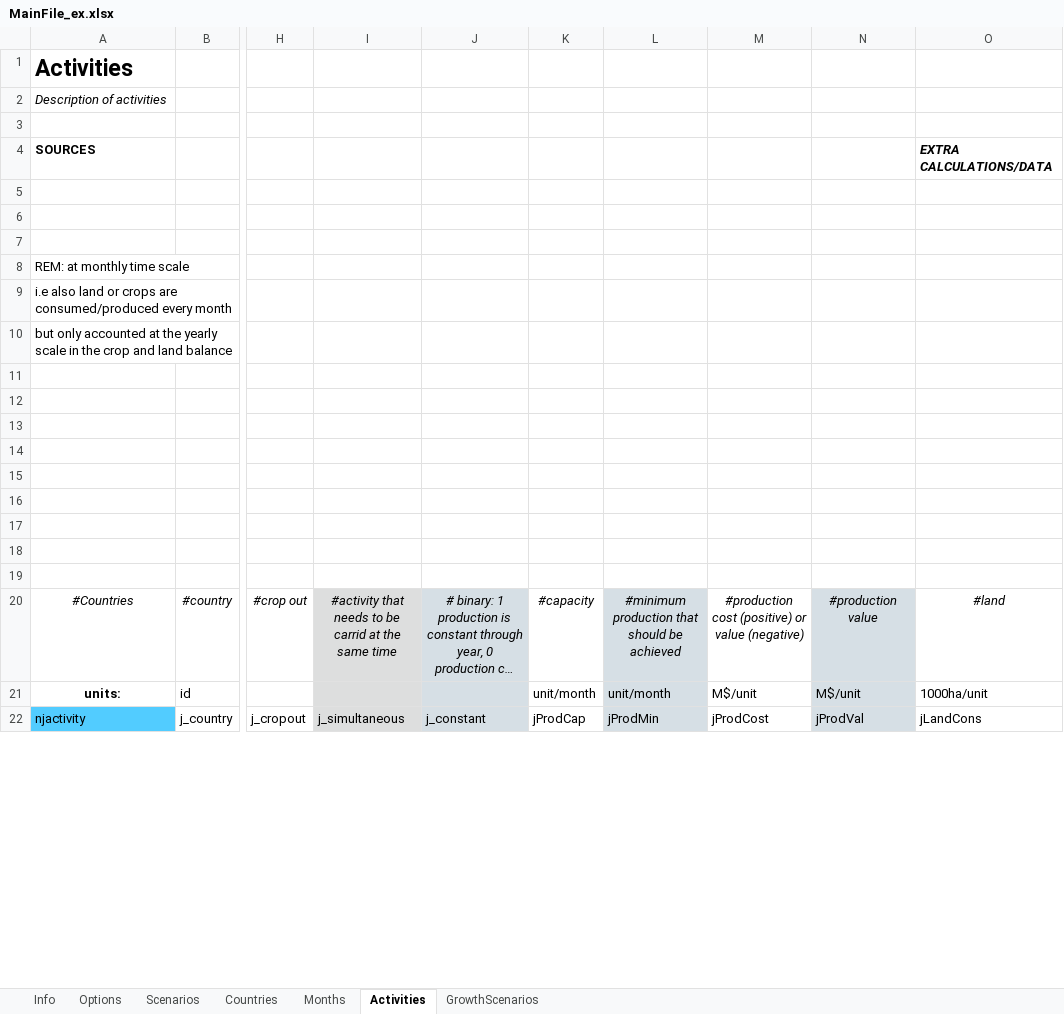
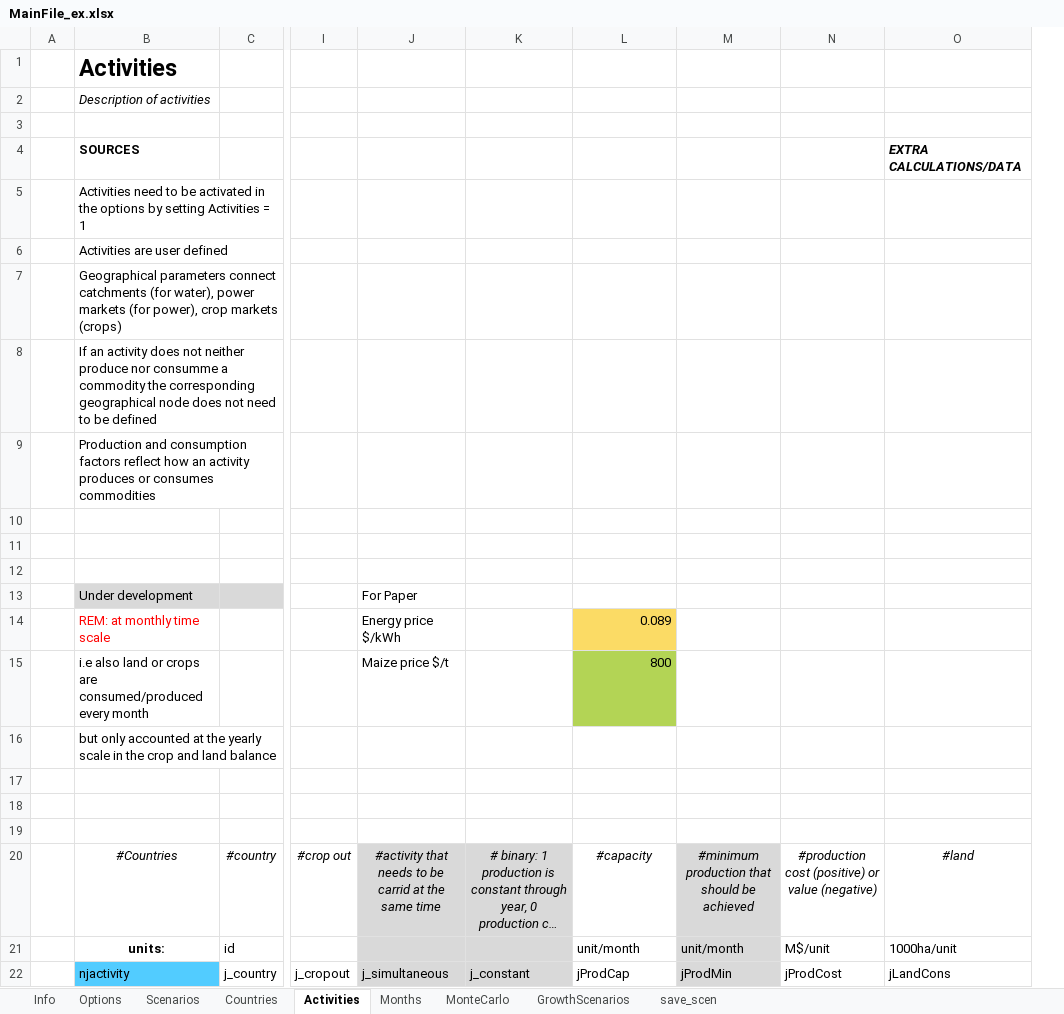
Before and after one commit to RaphaelPB/WHAT-IF, an Excel workbook: Data/MainFile_ex.xlsx, sheet Activities, drawn as a sheet; only a part is shown, gaps mark what is left out; long unchanged cells end in …; values as stored, in another font and other column widths than the file's, no borders; removed rows and columns are numbered as before the commit, all else as after; rows hold the shown columns only; the diff covers the shown part only; the diff names each change by its address in the sheet, - before the commit and + after, or states it on an @@ line.

Commit message:
upload of synthetic case
frontiers in Water

```diff
--- a/Data/MainFile_ex.xlsx (sheet Activities)
+++ b/Data/MainFile_ex.xlsx (sheet Activities)
+sheet tab: MonteCarlo
+sheet tab: save_scen
@@ sheet tab order changed: Info | Options | Scenarios | Countries | Activities | Months | MonteCarlo | GrowthScenarios | save_scen @@
+column A, empty
-column K, rows 20-22: #capacity | unit/month | jProdCap
+row 5:  | Activities need to be activated in the options by setting Activities = 1
+row 6:  | Activities are user defined
+row 7:  | Geographical parameters connect catchments (for water), power markets (for power), crop markets (crops)
+row 8:  | If an activity does not neither produce nor consumme a commodity the corresponding geographical node does not need to be defined
+row 9:  | Production and consumption factors reflect how an activity produces or consumes commodities
+row 13:  | Under development |  |  | For Paper
-B14 text colour: black
+B14 text colour: #FF0000
-J14: (empty)
+J14: Energy price $/kWh
-L14: (empty)
+L14: 0.089
-L14 fill: none
+L14 fill: #FBDB65
-J15: (empty)
+J15: Maize price $/t
-L15: (empty)
+L15: 800
-L15 fill: none
+L15 fill: #B3D455
-row 14: (empty)
-row 15: (empty)
-row 16: (empty)
-row 17: (empty)
-row 18: (empty)
-row 19: (empty)
-L20: #minimum production that should be achieved
+L20: #capacity
-L20:L22 fill: #D6DFE5
+L20:L22 fill: none
-M20: #production cost (positive) or value (negative)
+M20: #minimum production that should be achieved
-M20:M22 fill: none
+M20:M22 fill: #D9D9D9
-N20: #production value
+N20: #production cost (positive) or value (negative)
-N20:N22 fill: #D6DFE5
+N20:N22 fill: none
-M21: M$/unit
+M21: unit/month
-L22: jProdMin
+L22: jProdCap
-M22: jProdCost
+M22: jProdMin
-N22: jProdVal
+N22: jProdCost
```
Also changed, not shown: 9 added rows, 2 edited cells and cell formats elsewhere in this sheet, sheet Options, sheet Scenarios, sheet Info, sheet Countries, sheet Months, Data/AgricultureModule_ex.xlsx, Data/CropMarketModule_ex.xlsx, 10 other files.
